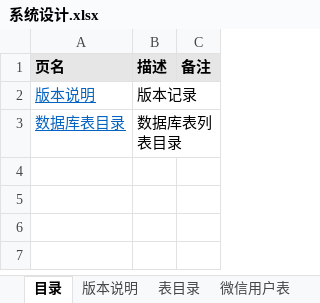
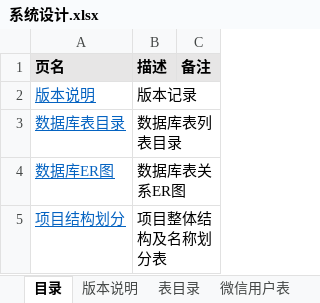
Before and after one commit to levent8421/simple_saas_pay, an Excel workbook: docs/系统设计.xlsx, sheet 目录, drawn as a sheet; values as stored, in another font and other column widths than the file's, no borders; the diff names each change by its address in the sheet, - before the commit and + after, or states it on an @@ line.

```diff
--- a/docs/系统设计.xlsx (sheet 目录)
+++ b/docs/系统设计.xlsx (sheet 目录)
+row 4: 数据库ER图 | 数据库表关系ER图
+row 5: 项目结构划分 | 项目整体结构及名称划分表
```
Also changed, not shown: sheet 微信用户表, sheet 商户表, sheet 表目录, sheet 微信token获取策略表, sheet 版本说明, other sheet tabs.
